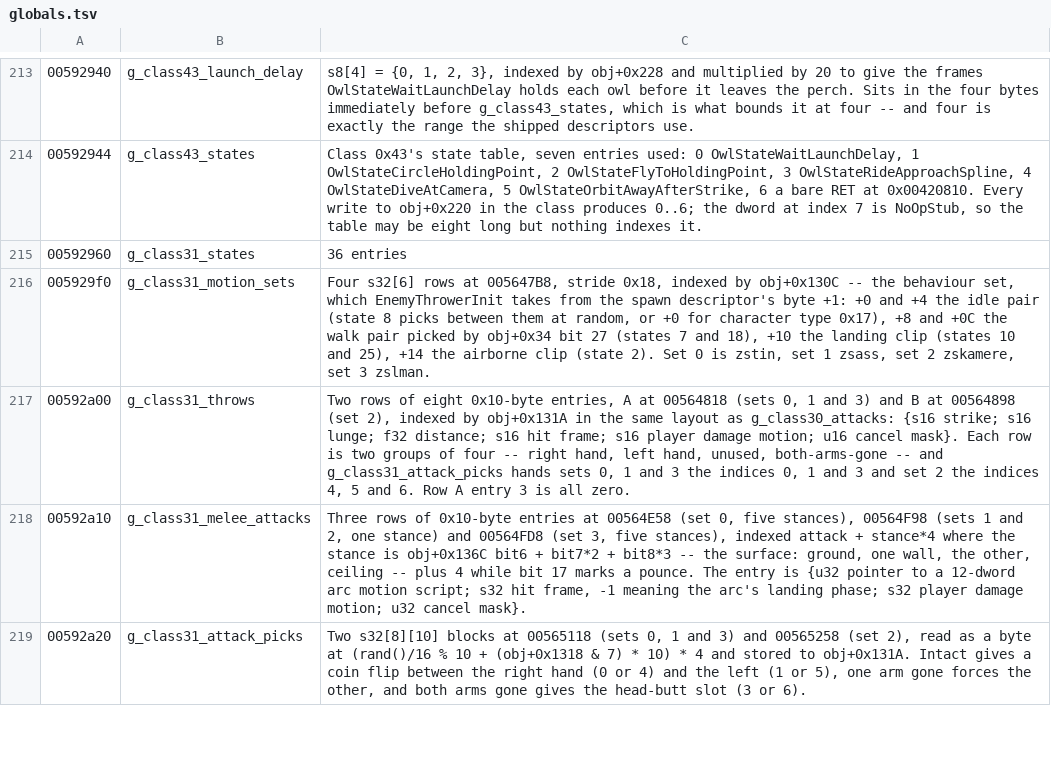
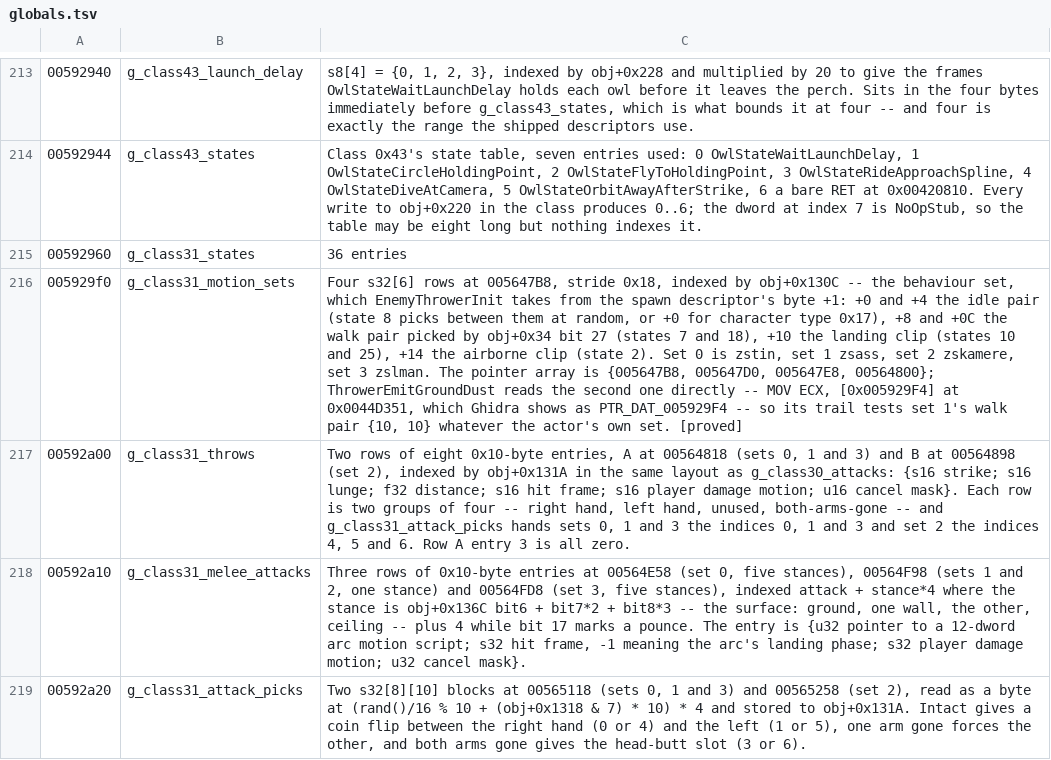
Before and after one commit to saul/hotd2-decomp, a TSV file: ghidra/annotations/globals.tsv, drawn as a sheet; only a part is shown, gaps mark what is left out; the diff names each change by its address in the sheet, - before the commit and + after, or states it on an @@ line.

```diff
--- a/ghidra/annotations/globals.tsv
+++ b/ghidra/annotations/globals.tsv
-C216: …3 zslman.
+C216: …3 zslman. The pointer array is {005647B8, 005647D0, 005647E8, 00564800}; ThrowerEmitGroundDust reads the second one directly -- MOV ECX, [0x005929F4] at 0x0044D351, which Ghidra shows as PTR_DAT_005929F4 -- so its trail tests set 1's walk pair {10, 10} whatever the actor's own set. [proved]
```
Also changed, not shown: ghidra/annotations/functions.tsv, 17 other files.
